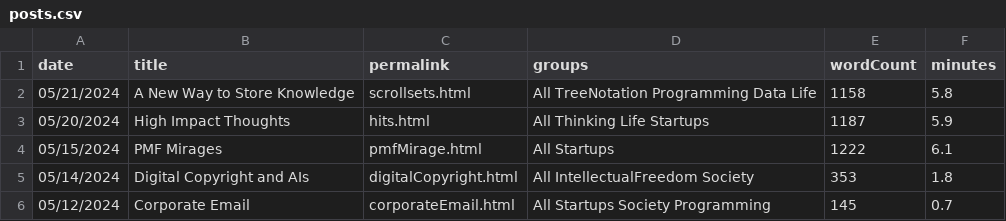
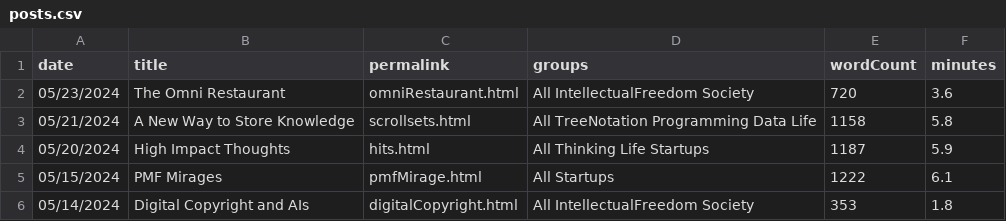
Before and after one commit to thepiyushmalhotra/breckyunits.com, a CSV file: posts.csv, drawn as a sheet; only a part is shown; the shorter side is filled out with more unchanged rows.

```diff
--- a/posts.csv
+++ b/posts.csv
@@ -1,2 +1,3 @@
 date,title,permalink,groups,wordCount,minutes
+05/23/2024,The Omni Restaurant,omniRestaurant.html,All IntellectualFreedom Society,720,3.6
 05/21/2024,A New Way to Store Knowledge,scrollsets.html,All TreeNotation Programming Data Life,1158,5.8
```
Also changed, not shown: 19 other files.
